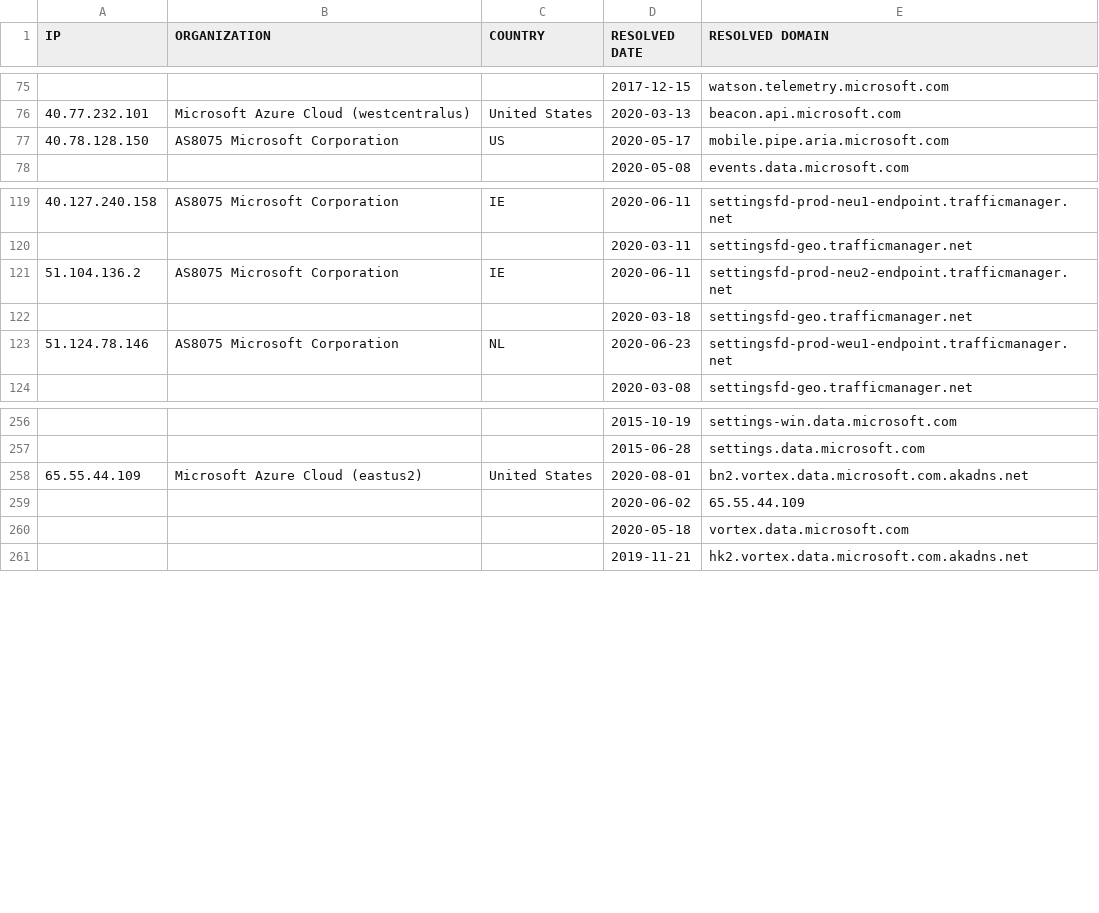
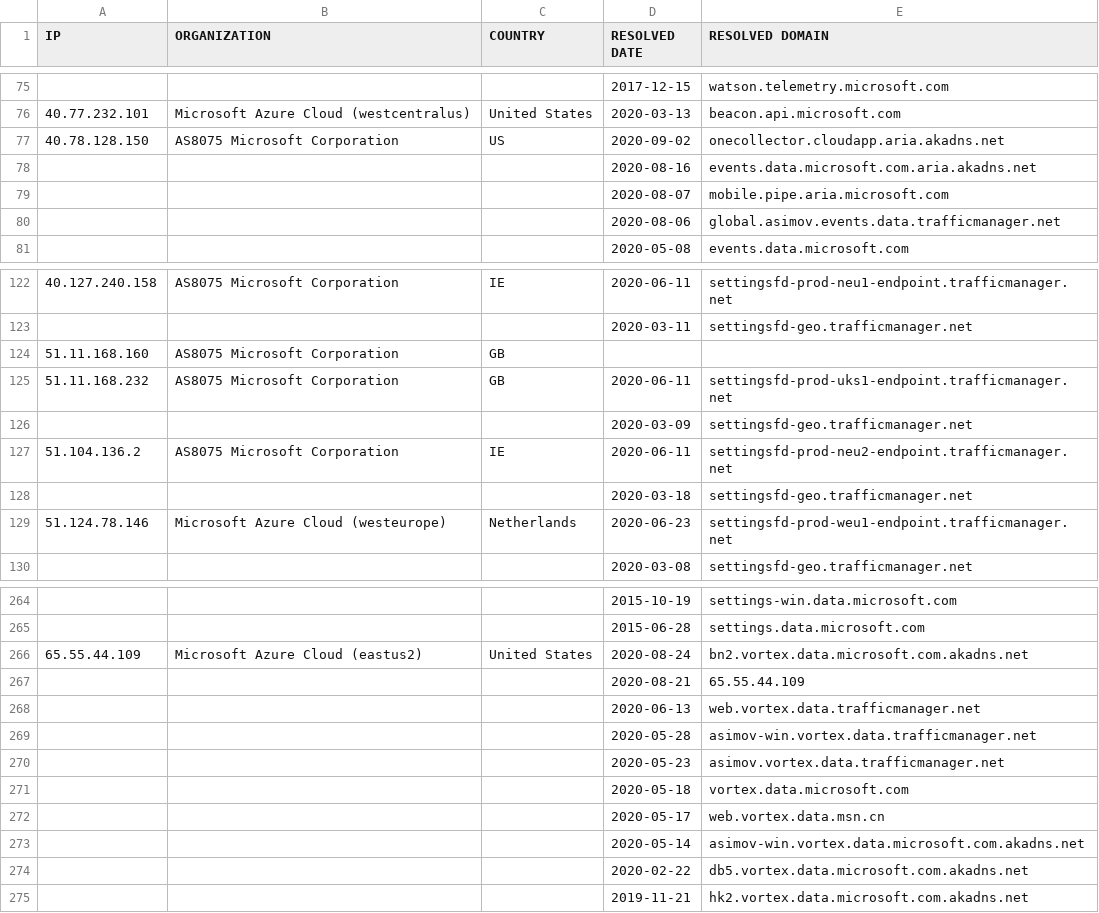
Before and after one commit to zyh001/WindowsSpyBlocker, a CSV file: logs/firewall-test-spy.csv, drawn as a sheet; only a part is shown, gaps mark what is left out; the diff covers the shown part only.

```diff
--- a/logs/firewall-test-spy.csv
+++ b/logs/firewall-test-spy.csv
@@ -76,3 +76,6 @@ IP,ORGANIZATION,COUNTRY,RESOLVED DATE,RESOLVED DOMAIN
 40.77.232.101,Microsoft Azure Cloud (westcentralus),United States,2020-03-13,beacon.api.microsoft.com
-40.78.128.150,AS8075 Microsoft Corporation,US,2020-05-17,mobile.pipe.aria.microsoft.com
+40.78.128.150,AS8075 Microsoft Corporation,US,2020-09-02,onecollector.cloudapp.aria.akadns.net
+,,,2020-08-16,events.data.microsoft.com.aria.akadns.net
+,,,2020-08-07,mobile.pipe.aria.microsoft.com
+,,,2020-08-06,global.asimov.events.data.trafficmanager.net
 ,,,2020-05-08,events.data.microsoft.com
@@ -120,5 +123,8 @@ IP,ORGANIZATION,COUNTRY,RESOLVED DATE,RESOLVED DOMAIN
 ,,,2020-03-11,settingsfd-geo.trafficmanager.net
+51.11.168.160,AS8075 Microsoft Corporation,GB,,
+51.11.168.232,AS8075 Microsoft Corporation,GB,2020-06-11,settingsfd-prod-uks1-endpoint.trafficmanager.net
+,,,2020-03-09,settingsfd-geo.trafficmanager.net
 51.104.136.2,AS8075 Microsoft Corporation,IE,2020-06-11,settingsfd-prod-neu2-endpoint.trafficmanager.net
 ,,,2020-03-18,settingsfd-geo.trafficmanager.net
-51.124.78.146,AS8075 Microsoft Corporation,NL,2020-06-23,settingsfd-prod-weu1-endpoint.trafficmanager.net
+51.124.78.146,Microsoft Azure Cloud (westeurope),Netherlands,2020-06-23,settingsfd-prod-weu1-endpoint.trafficmanager.net
 ,,,2020-03-08,settingsfd-geo.trafficmanager.net
@@ -257,5 +265,11 @@ IP,ORGANIZATION,COUNTRY,RESOLVED DATE,RESOLVED DOMAIN
 ,,,2015-06-28,settings.data.microsoft.com
-65.55.44.109,Microsoft Azure Cloud (eastus2),United States,2020-08-01,bn2.vortex.data.microsoft.com.akadns.net
-,,,2020-06-02,65.55.44.109
+65.55.44.109,Microsoft Azure Cloud (eastus2),United States,2020-08-24,bn2.vortex.data.microsoft.com.akadns.net
+,,,2020-08-21,65.55.44.109
+,,,2020-06-13,web.vortex.data.trafficmanager.net
+,,,2020-05-28,asimov-win.vortex.data.trafficmanager.net
+,,,2020-05-23,asimov.vortex.data.trafficmanager.net
 ,,,2020-05-18,vortex.data.microsoft.com
+,,,2020-05-17,web.vortex.data.msn.cn
+,,,2020-05-14,asimov-win.vortex.data.microsoft.com.akadns.net
+,,,2020-02-22,db5.vortex.data.microsoft.com.akadns.net
 ,,,2019-11-21,hk2.vortex.data.microsoft.com.akadns.net
```
Also changed, not shown: 27 added rows, 24 removed rows and 53 edited cells elsewhere in this file, logs/firewall-test-update.csv.
